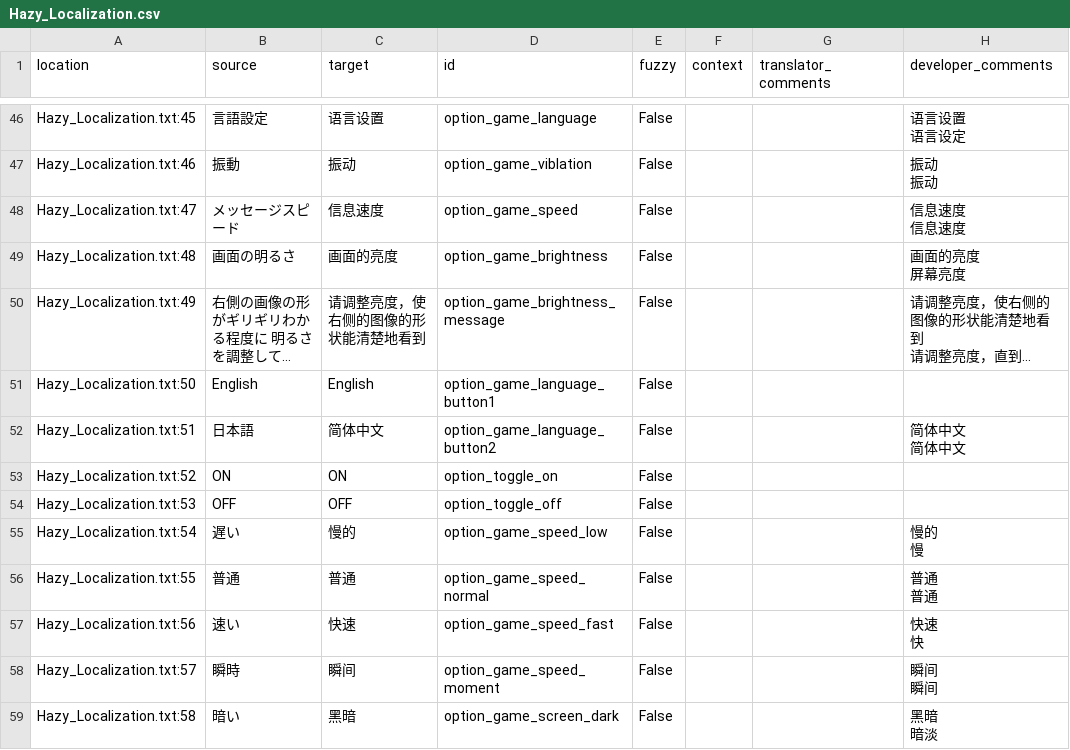
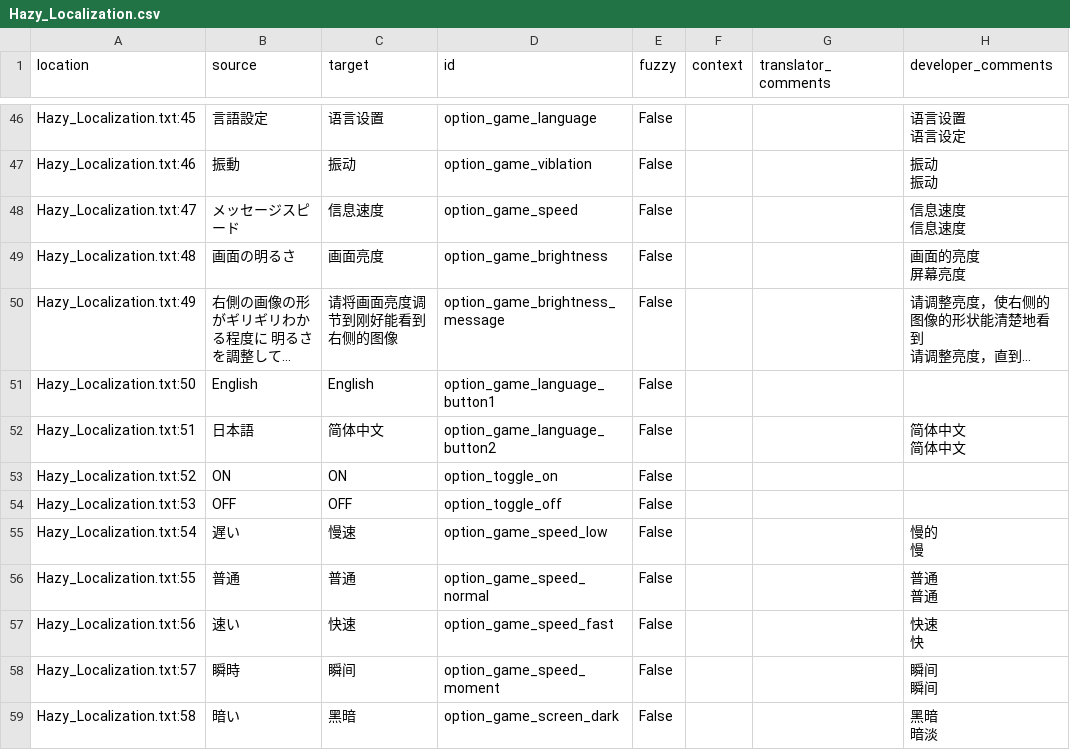
Before and after one commit to Qi-Busiyi-Hanhuazu/ParanormasightChsLocalization, a CSV file: zh_Hans/Hazy_Localization.csv, drawn as a sheet; only a part is shown, gaps mark what is left out; long unchanged cells end in …; the diff covers the shown part only; the diff names each change by its address in the sheet, - before the commit and + after, or states it on an @@ line.

Commit message:
Update translation files
Updated by "Squash Git commits" hook in Weblate.

Translation: 灵异视界 FILE23 本所七大不可思议/Hazy_Script
Translate-URL: https://weblate.xzonn.top/projects/paranormasight/hazy_script/

```diff
--- a/zh_Hans/Hazy_Localization.csv
+++ b/zh_Hans/Hazy_Localization.csv
-C49 (target): 画面的亮度
+C49 (target): 画面亮度
-C50 (target): 请调整亮度，使右侧的图像的形状能清楚地看到
+C50 (target): 请将画面亮度调节到刚好能看到右侧的图像
-C55 (target): 慢的
+C55 (target): 慢速
```
Also changed, not shown: 8 edited cells elsewhere in this file.
